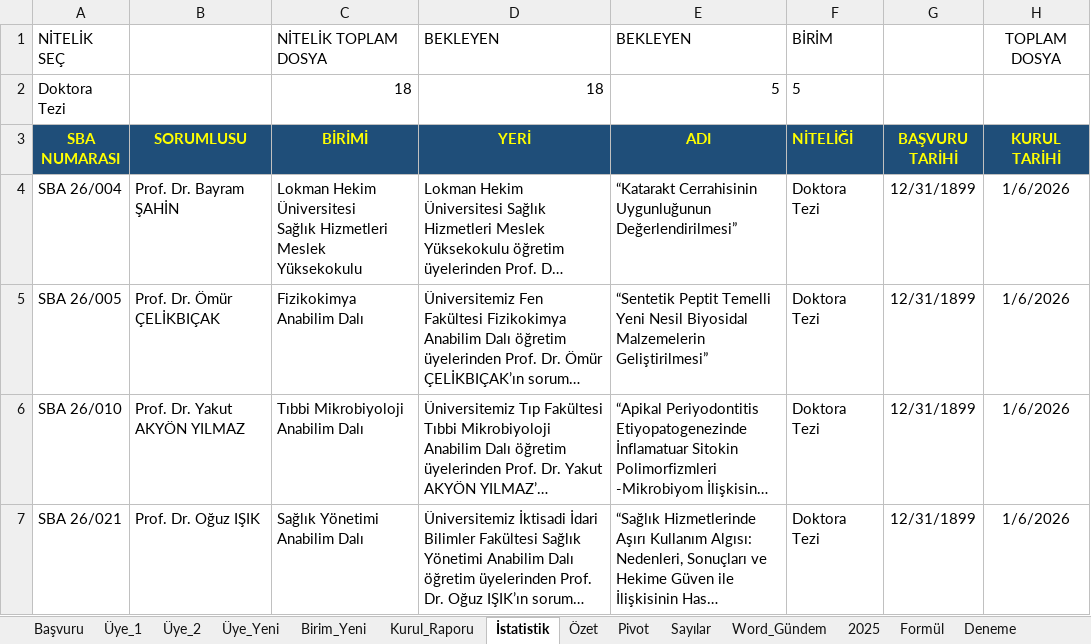
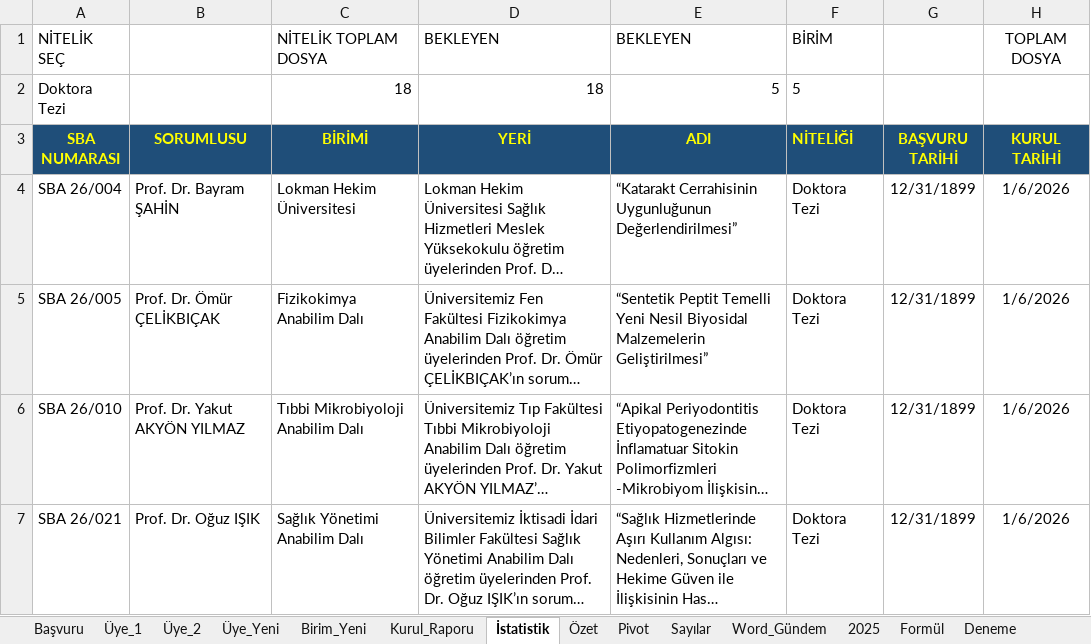
Before and after one commit to MahsuniTurkatar/sba-analiz, an Excel workbook: 2026_SBA.xlsx, sheet İstatistik, drawn as a sheet; only a part is shown; long unchanged cells end in …; values as stored, in another font and other column widths than the file's, no borders; conditional formats not drawn; ↵ is a line break in a cell; the diff covers the shown part only; the diff names each change by its address in the sheet, - before the commit and + after, or states it on an @@ line.

```diff
--- a/2026_SBA.xlsx (sheet İstatistik)
+++ b/2026_SBA.xlsx (sheet İstatistik)
-C4 (BİRİMİ): Lokman Hekim Üniversitesi ↵ Sağlık Hizmetleri Meslek Yüksekokulu
+C4 (BİRİMİ): Lokman Hekim Üniversitesi
```
Also changed, not shown: 5 edited cells elsewhere in this sheet, sheet Pivot, sheet Başvuru, sheet Kurul_Raporu.
